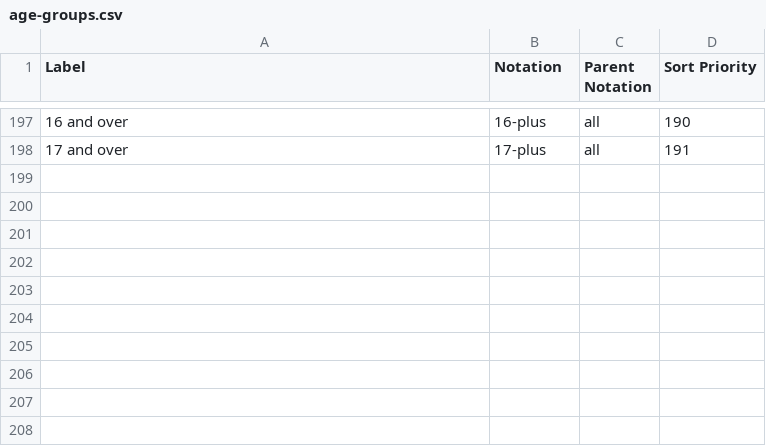
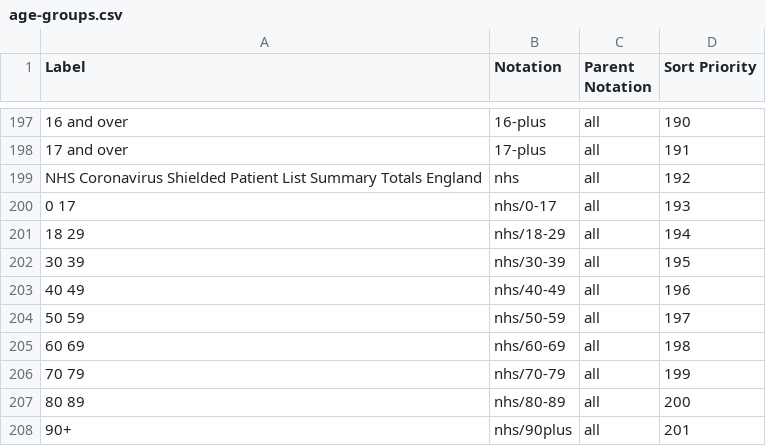
Before and after one commit to GSS-Cogs/ref_common, a CSV file: codelists/age-groups.csv, drawn as a sheet; only a part is shown, gaps mark what is left out; the diff names each change by its address in the sheet, - before the commit and + after, or states it on an @@ line.

Commit message:
Adding age groups for NHS. Dont think this is how it should be done but Hey Hp

```diff
--- a/codelists/age-groups.csv
+++ b/codelists/age-groups.csv
+row 199: NHS Coronavirus Shielded Patient List Summary Totals England | nhs | all | 192
+row 200: 0 17 | nhs/0-17 | all | 193
+row 201: 18 29 | nhs/18-29 | all | 194
+row 202: 30 39 | nhs/30-39 | all | 195
+row 203: 40 49 | nhs/40-49 | all | 196
+row 204: 50 59 | nhs/50-59 | all | 197
+row 205: 60 69 | nhs/60-69 | all | 198
+row 206: 70 79 | nhs/70-79 | all | 199
+row 207: 80 89 | nhs/80-89 | all | 200
+row 208: 90+ | nhs/90plus | all | 201
```
Also changed, not shown: 1 other file.
